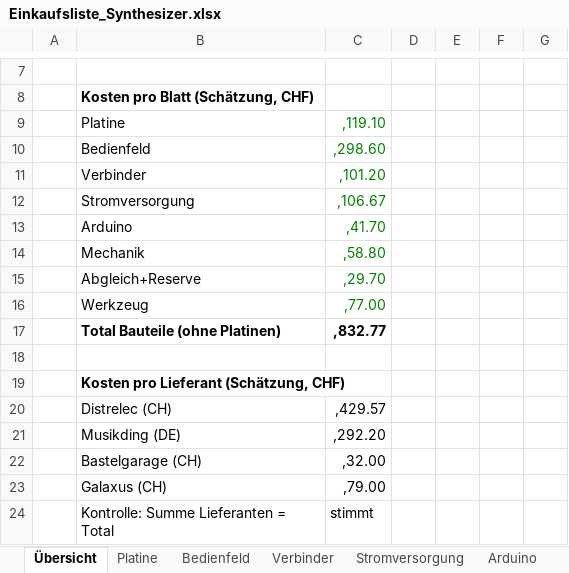
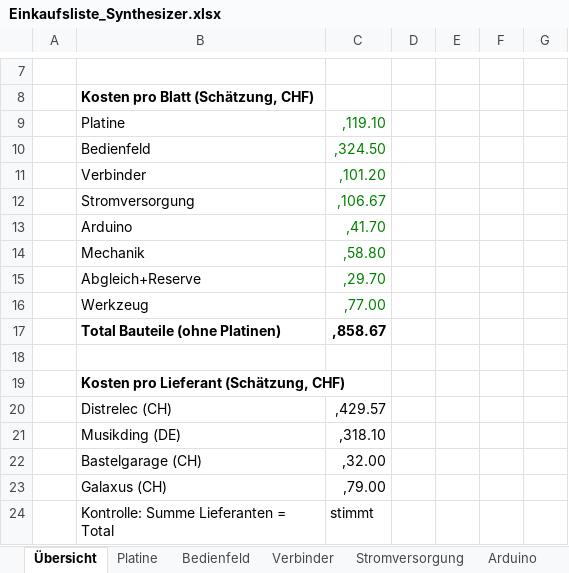
Before and after one commit to lukimcfly/MaturaProjekt, an Excel workbook: Einkauf/Einkaufsliste_Synthesizer.xlsx, sheet Übersicht, drawn as a sheet; only a part is shown, gaps mark what is left out; values as stored, in another font and other column widths than the file's, no borders; the diff names each change by its address in the sheet, - before the commit and + after, or states it on an @@ line.

```diff
--- a/Einkauf/Einkaufsliste_Synthesizer.xlsx (sheet Übersicht)
+++ b/Einkauf/Einkaufsliste_Synthesizer.xlsx (sheet Übersicht)
-C10: ,298.60
+C10: ,324.50
-C17: ,832.77
+C17: ,858.67
-C21: ,292.20
+C21: ,318.10
```
Also changed, not shown: sheet Bedienfeld, formulas that keep their value, 5 other files.
